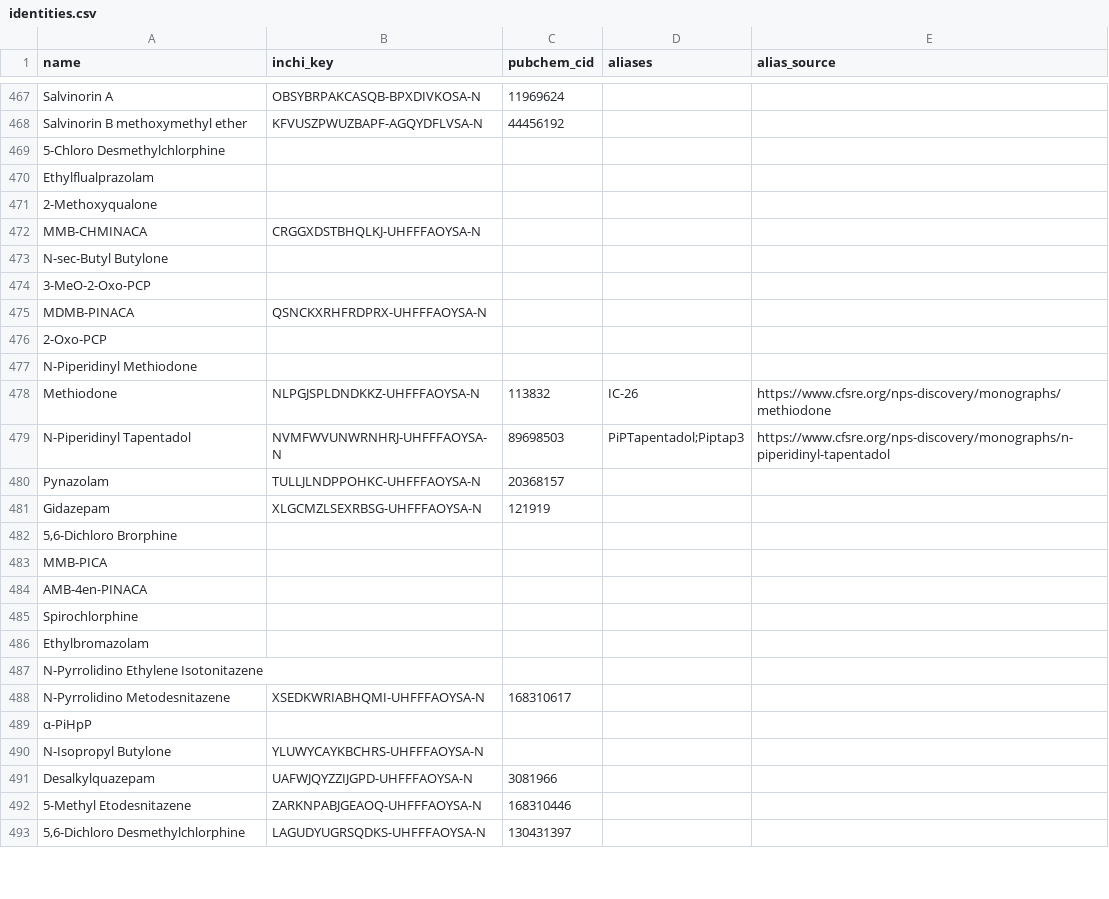
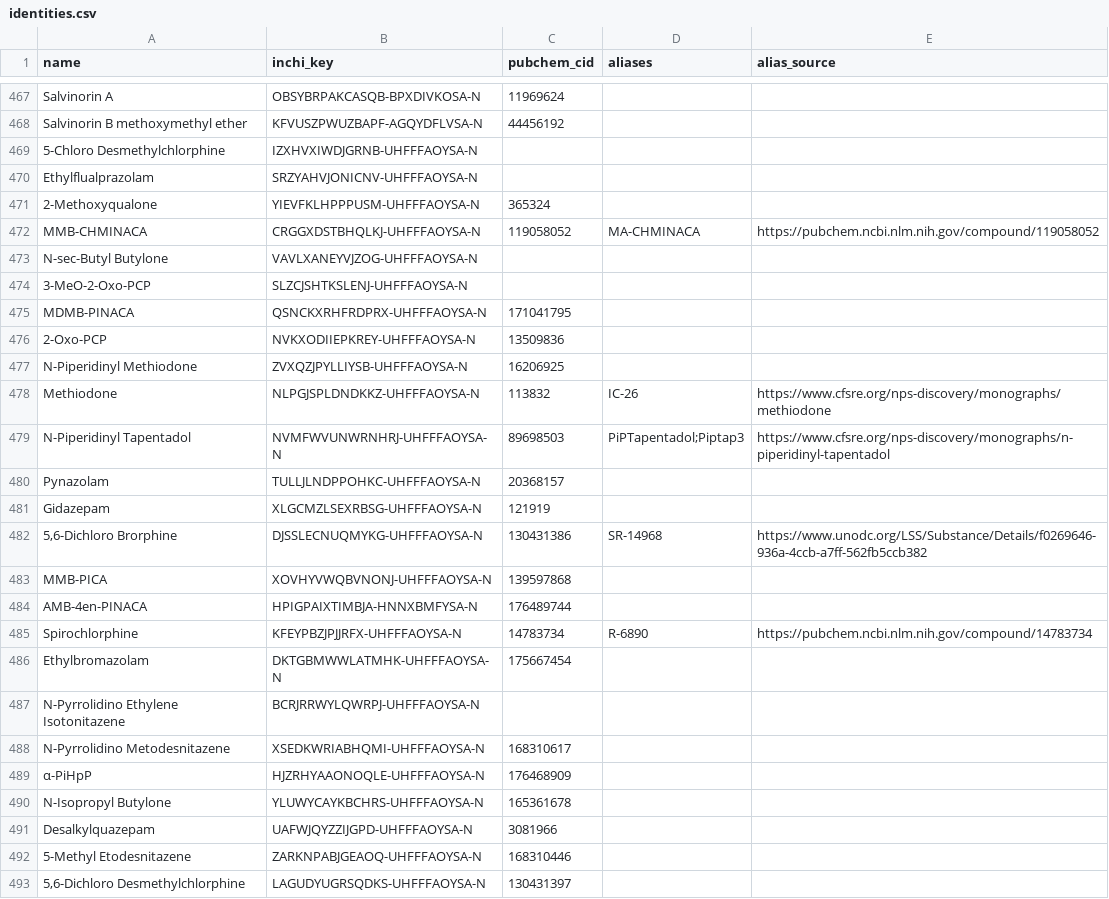
Before and after one commit to uberfap/compounds, a CSV file: data/catalogue/identities.csv, drawn as a sheet; only a part is shown, gaps mark what is left out; the diff covers the shown part only.

```diff
--- a/data/catalogue/identities.csv
+++ b/data/catalogue/identities.csv
@@ -468,11 +468,11 @@ Salvinorin A|OBSYBRPAKCASQB-BPXDIVKOSA-N|11969624||
 Salvinorin B methoxymethyl ether|KFVUSZPWUZBAPF-AGQYDFLVSA-N|44456192||
-5-Chloro Desmethylchlorphine||||
-Ethylflualprazolam||||
-2-Methoxyqualone||||
-MMB-CHMINACA|CRGGXDSTBHQLKJ-UHFFFAOYSA-N|||
-N-sec-Butyl Butylone||||
-3-MeO-2-Oxo-PCP||||
-MDMB-PINACA|QSNCKXRHFRDPRX-UHFFFAOYSA-N|||
-2-Oxo-PCP||||
-N-Piperidinyl Methiodone||||
+5-Chloro Desmethylchlorphine|IZXHVXIWDJGRNB-UHFFFAOYSA-N|||
+Ethylflualprazolam|SRZYAHVJONICNV-UHFFFAOYSA-N|||
+2-Methoxyqualone|YIEVFKLHPPPUSM-UHFFFAOYSA-N|365324||
+MMB-CHMINACA|CRGGXDSTBHQLKJ-UHFFFAOYSA-N|119058052|MA-CHMINACA|https://pubchem.ncbi.nlm.nih.gov/compound/119058052
+N-sec-Butyl Butylone|VAVLXANEYVJZOG-UHFFFAOYSA-N|||
+3-MeO-2-Oxo-PCP|SLZCJSHTKSLENJ-UHFFFAOYSA-N|||
+MDMB-PINACA|QSNCKXRHFRDPRX-UHFFFAOYSA-N|171041795||
+2-Oxo-PCP|NVKXODIIEPKREY-UHFFFAOYSA-N|13509836||
+N-Piperidinyl Methiodone|ZVXQZJPYLLIYSB-UHFFFAOYSA-N|16206925||
 Methiodone|NLPGJSPLDNDKKZ-UHFFFAOYSA-N|113832|IC-26|https://www.cfsre.org/nps-discovery/monographs/methiodone
@@ -481,11 +481,11 @@ Pynazolam|TULLJLNDPPOHKC-UHFFFAOYSA-N|20368157||
 Gidazepam|XLGCMZLSEXRBSG-UHFFFAOYSA-N|121919||
-5,6-Dichloro Brorphine||||
-MMB-PICA||||
-AMB-4en-PINACA||||
-Spirochlorphine||||
-Ethylbromazolam||||
-N-Pyrrolidino Ethylene Isotonitazene||||
+5,6-Dichloro Brorphine|DJSSLECNUQMYKG-UHFFFAOYSA-N|130431386|SR-14968|https://www.unodc.org/LSS/Substance/Details/f0269646-936a-4ccb-a7ff-562fb5ccb382
+MMB-PICA|XOVHYVWQBVNONJ-UHFFFAOYSA-N|139597868||
+AMB-4en-PINACA|HPIGPAIXTIMBJA-HNNXBMFYSA-N|176489744||
+Spirochlorphine|KFEYPBZJPJJRFX-UHFFFAOYSA-N|14783734|R-6890|https://pubchem.ncbi.nlm.nih.gov/compound/14783734
+Ethylbromazolam|DKTGBMWWLATMHK-UHFFFAOYSA-N|175667454||
+N-Pyrrolidino Ethylene Isotonitazene|BCRJRRWYLQWRPJ-UHFFFAOYSA-N|||
 N-Pyrrolidino Metodesnitazene|XSEDKWRIABHQMI-UHFFFAOYSA-N|168310617||
-α-PiHpP||||
-N-Isopropyl Butylone|YLUWYCAYKBCHRS-UHFFFAOYSA-N|||
+α-PiHpP|HJZRHYAAONOQLE-UHFFFAOYSA-N|176468909||
+N-Isopropyl Butylone|YLUWYCAYKBCHRS-UHFFFAOYSA-N|165361678||
 Desalkylquazepam|UAFWJQYZZIJGPD-UHFFFAOYSA-N|3081966||
```
Also changed, not shown: 1 removed row and 7 edited cells elsewhere in this file, data/catalogue/compounds.csv, 1 other file.
